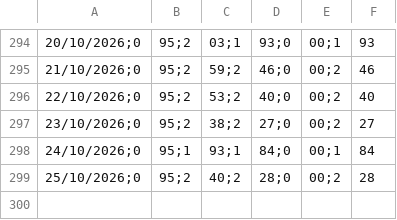
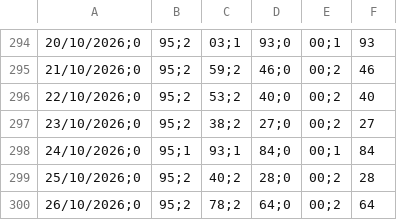
Before and after one commit to AdrianPL15/tfm-regadio-dss, a CSV file: data/external/siar_necesidades_alcachofa_BA08_2026.csv, drawn as a sheet; only a part is shown, gaps mark what is left out; the diff names each change by its address in the sheet, - before the commit and + after, or states it on an @@ line.

```diff
--- a/data/external/siar_necesidades_alcachofa_BA08_2026.csv
+++ b/data/external/siar_necesidades_alcachofa_BA08_2026.csv
+row 300: 26/10/2026;0 | 95;2 | 78;2 | 64;0 | 00;2 | 64
```
Also changed, not shown: data/external/siar_necesidades_alfalfa_Z06_2026.csv, data/external/siar_necesidades_algodon_BA08_2026.csv, 9 other files.
